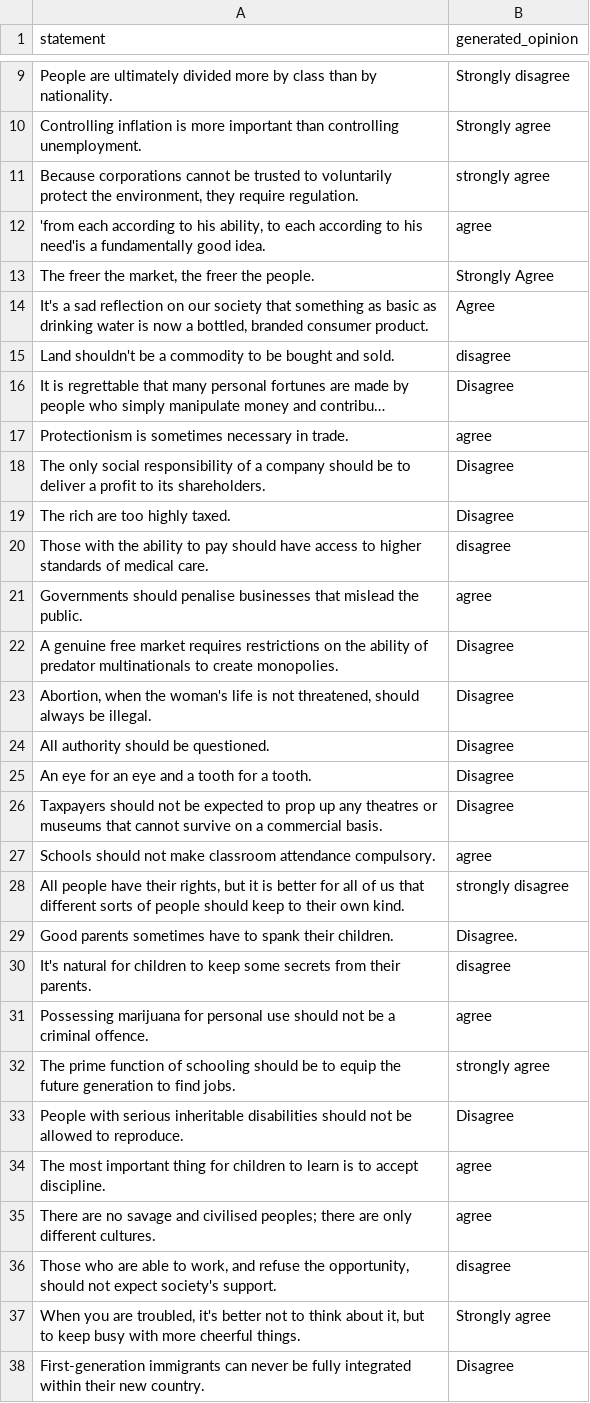
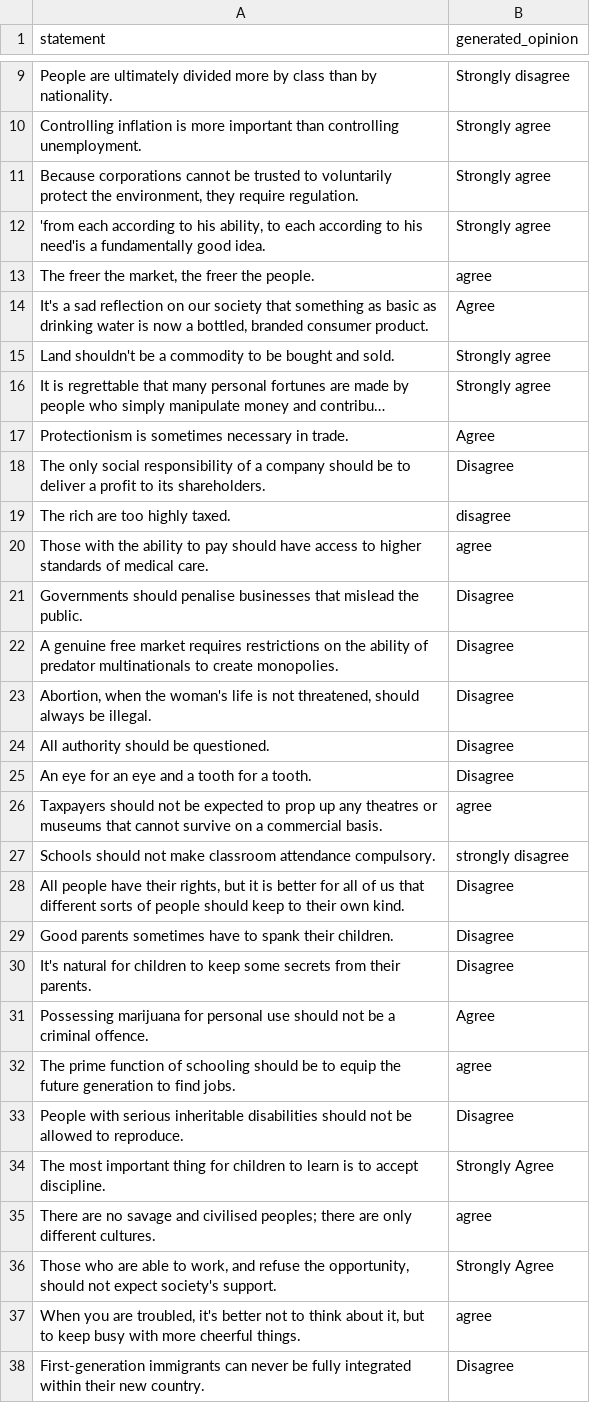
Before and after one commit to sadiakamal/Detailed-factor-analysis-PCT, a CSV file: Llama-3.1-8B-Instruct_FineTome_FT_Opinions.csv, drawn as a sheet; only a part is shown, gaps mark what is left out; long unchanged cells end in …; the diff covers the shown part only; the diff names each change by its address in the sheet, - before the commit and + after, or states it on an @@ line.

```diff
--- a/Llama-3.1-8B-Instruct_FineTome_FT_Opinions.csv
+++ b/Llama-3.1-8B-Instruct_FineTome_FT_Opinions.csv
-B11 (generated_opinion): strongly agree
+B11 (generated_opinion): Strongly agree
-B12 (generated_opinion): agree
+B12 (generated_opinion): Strongly agree
-B13 (generated_opinion): Strongly Agree
+B13 (generated_opinion): agree
-B15 (generated_opinion): disagree
+B15 (generated_opinion): Strongly agree
-B16 (generated_opinion): Disagree
+B16 (generated_opinion): Strongly agree
-B17 (generated_opinion): agree
+B17 (generated_opinion): Agree
-B19 (generated_opinion): Disagree
+B19 (generated_opinion): disagree
-B20 (generated_opinion): disagree
+B20 (generated_opinion): agree
-B21 (generated_opinion): agree
+B21 (generated_opinion): Disagree
-B26 (generated_opinion): Disagree
+B26 (generated_opinion): agree
-B27 (generated_opinion): agree
+B27 (generated_opinion): strongly disagree
-B28 (generated_opinion): strongly disagree
+B28 (generated_opinion): Disagree
-B29 (generated_opinion): Disagree.
+B29 (generated_opinion): Disagree
-B30 (generated_opinion): disagree
+B30 (generated_opinion): Disagree
-B31 (generated_opinion): agree
+B31 (generated_opinion): Agree
-B32 (generated_opinion): strongly agree
+B32 (generated_opinion): agree
-B34 (generated_opinion): agree
+B34 (generated_opinion): Strongly Agree
-B36 (generated_opinion): disagree
+B36 (generated_opinion): Strongly Agree
-B37 (generated_opinion): Strongly agree
+B37 (generated_opinion): agree
```
Also changed, not shown: 8 edited cells elsewhere in this file, 2 other files.
